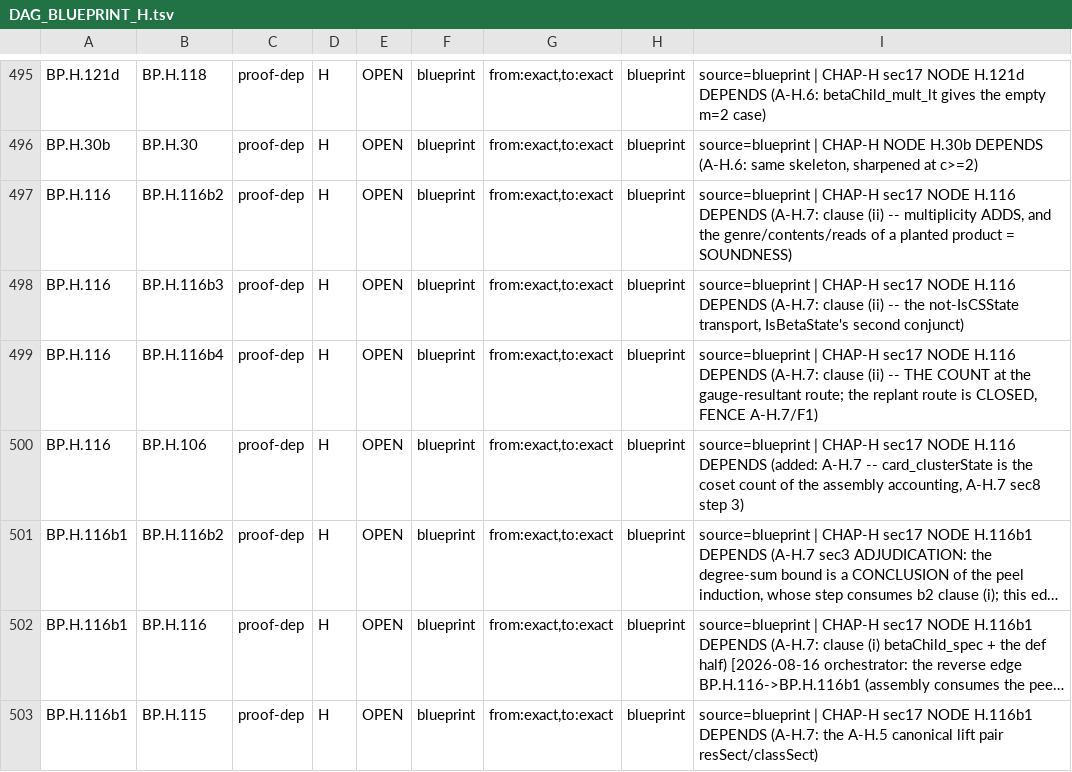
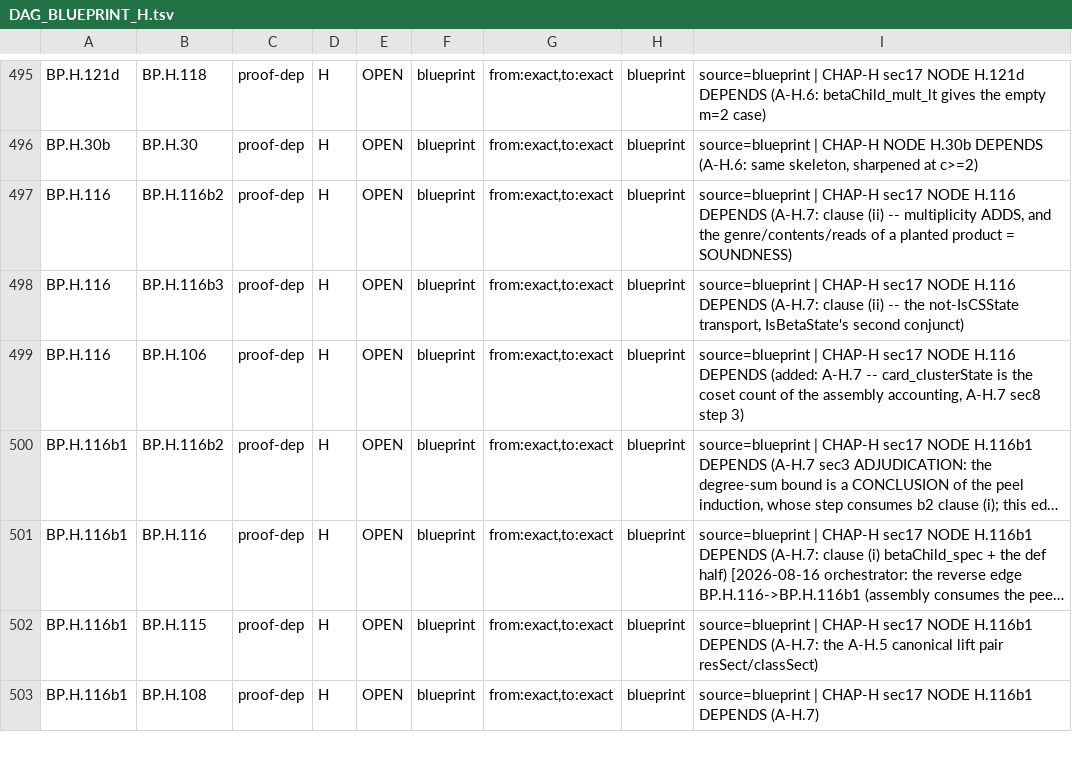
Before and after one commit to asving/p-adic-splitting-densities, a TSV file: spec/DAG_BLUEPRINT_H.tsv, drawn as a sheet; only a part is shown, gaps mark what is left out; the shorter side is filled out with more unchanged rows; long unchanged cells end in ….

```diff
--- a/spec/DAG_BLUEPRINT_H.tsv
+++ b/spec/DAG_BLUEPRINT_H.tsv
@@ -498,3 +498,2 @@ BP.H.116	BP.H.116b2	proof-dep	H	OPEN	blueprint	from:exact,to:exact	blueprint	sou
 BP.H.116	BP.H.116b3	proof-dep	H	OPEN	blueprint	from:exact,to:exact	blueprint	source=blueprint | CHAP-H sec17 NODE H.116 DEPENDS (A-H.7: clause (ii) -- the not-IsCSState transport, IsBetaState's second conjunct)
-BP.H.116	BP.H.116b4	proof-dep	H	OPEN	blueprint	from:exact,to:exact	blueprint	source=blueprint | CHAP-H sec17 NODE H.116 DEPENDS (A-H.7: clause (ii) -- THE COUNT at the gauge-resultant route; the replant route is CLOSED, FENCE A-H.7/F1)
 BP.H.116	BP.H.106	proof-dep	H	OPEN	blueprint	from:exact,to:exact	blueprint	source=blueprint | CHAP-H sec17 NODE H.116 DEPENDS (added: A-H.7 -- card_clusterState is the coset count of the assembly accounting, A-H.7 sec8 step 3)
```
